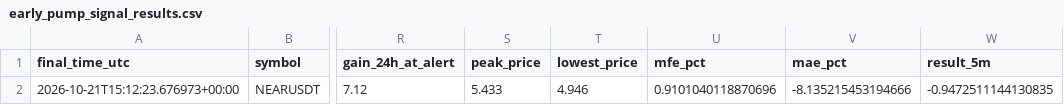
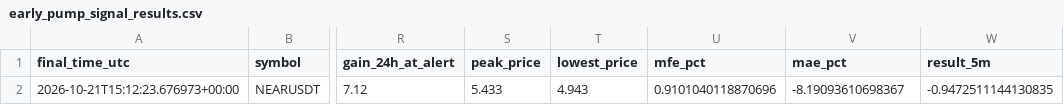
Before and after one commit to islam1977/koin, a CSV file: early_pump_signal_results.csv, drawn as a sheet; only a part is shown, gaps mark what is left out; the diff names each change by its address in the sheet, - before the commit and + after, or states it on an @@ line.

```diff
--- a/early_pump_signal_results.csv
+++ b/early_pump_signal_results.csv
-T2 (lowest_price): 4.946
+T2 (lowest_price): 4.943
-V2 (mae_pct): -8.135215453194666
+V2 (mae_pct): -8.19093610698367
```
Also changed, not shown: 1 other file.
